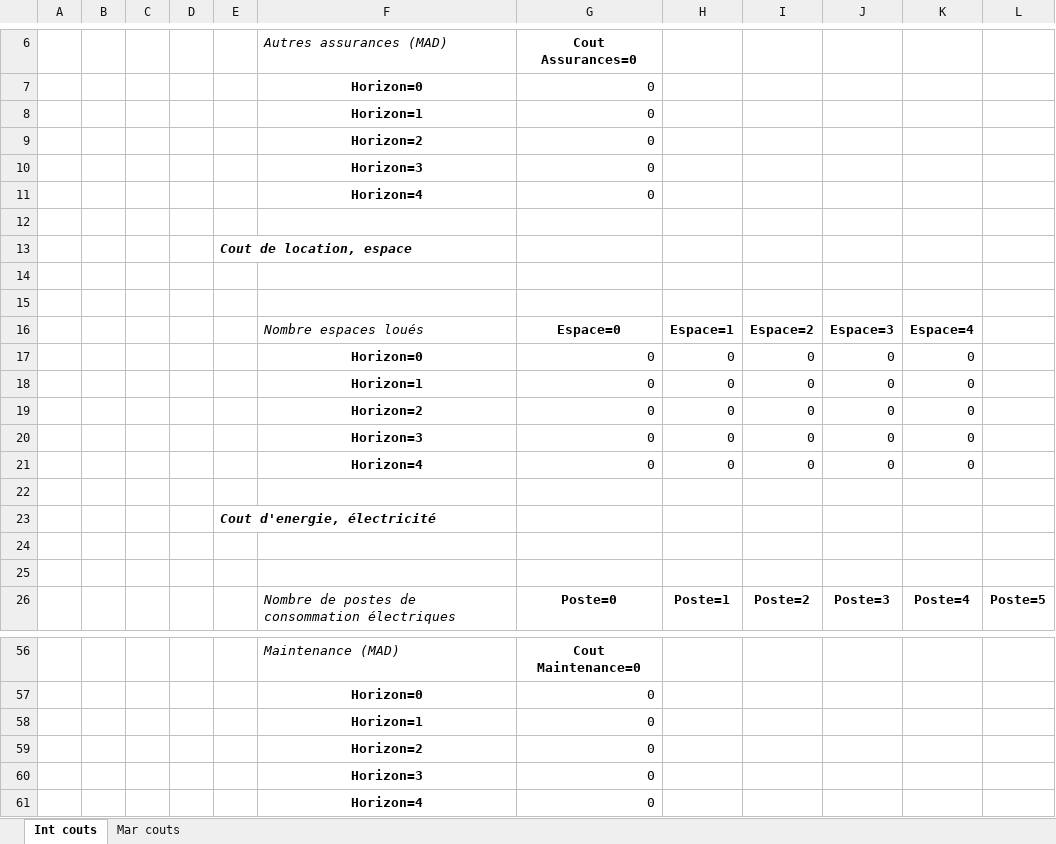
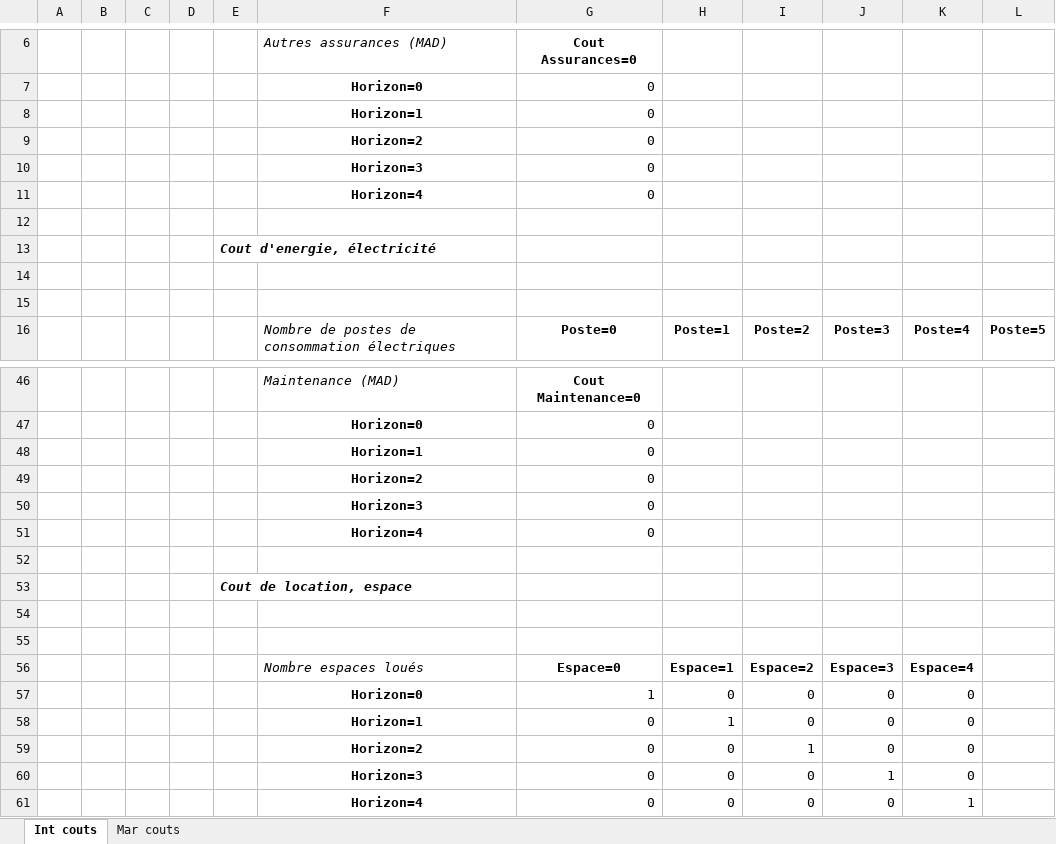
Before and after one commit to theblackhawk3/Antofagasta, an Excel workbook: module classe projet/ModulePrincipal/Parametres.xlsx, sheet Int couts, drawn as a sheet; only a part is shown, gaps mark what is left out; values as stored, in another font and other column widths than the file's, no borders; removed rows and columns are numbered as before the commit, all else as after; the diff names each change by its address in the sheet, - before the commit and + after, or states it on an @@ line.

```diff
--- a/module classe projet/ModulePrincipal/Parametres.xlsx (sheet Int couts)
+++ b/module classe projet/ModulePrincipal/Parametres.xlsx (sheet Int couts)
-row 14: (empty)
-row 15: (empty)
-row 17:  |  |  |  |  | Horizon=0 | 0 | 0 | 0 | 0 | 0
-row 18:  |  |  |  |  | Horizon=1 | 0 | 0 | 0 | 0 | 0
-row 19:  |  |  |  |  | Horizon=2 | 0 | 0 | 0 | 0 | 0
-row 20:  |  |  |  |  | Horizon=3 | 0 | 0 | 0 | 0 | 0
-row 21:  |  |  |  |  | Horizon=4 | 0 | 0 | 0 | 0 | 0
-row 22: (empty)
+row 52: (empty)
@@ row 13 moved to row 53: Cout de location, espace @@
+row 54: (empty)
+row 55: (empty)
@@ row 16 moved to row 56: Nombre espaces loués @@
+row 57:  |  |  |  |  | Horizon=0 | 1 | 0 | 0 | 0 | 0
+row 58:  |  |  |  |  | Horizon=1 | 0 | 1 | 0 | 0 | 0
+row 59:  |  |  |  |  | Horizon=2 | 0 | 0 | 1 | 0 | 0
+row 60:  |  |  |  |  | Horizon=3 | 0 | 0 | 0 | 1 | 0
+row 61:  |  |  |  |  | Horizon=4 | 0 | 0 | 0 | 0 | 1
```
Also changed, not shown: sheet Mar couts, 3 other files.
